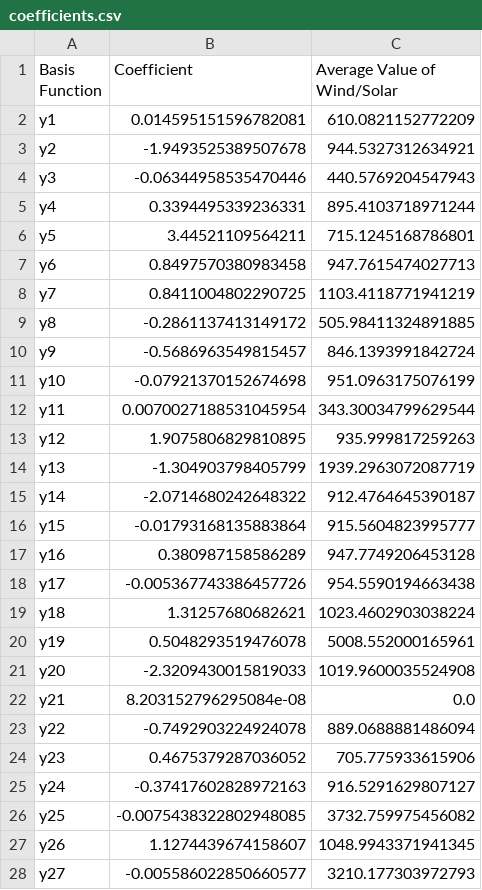
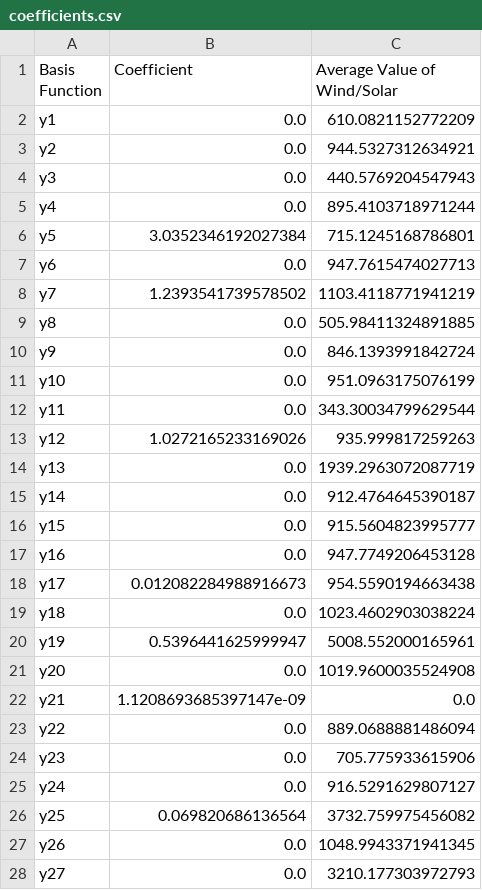
Before and after one commit to MilesCrossen/WeatherSimulations, a CSV file: coefficients.csv, drawn as a sheet; only a part is shown; the diff covers the shown part only.

```diff
--- a/coefficients.csv
+++ b/coefficients.csv
@@ -1,28 +1,28 @@
 Basis Function,Coefficient,Average Value of Wind/Solar
-y1,0.014595151596782081,610.0821152772209
-y2,-1.9493525389507678,944.5327312634921
-y3,-0.06344958535470446,440.5769204547943
-y4,0.3394495339236331,895.4103718971244
-y5,3.44521109564211,715.1245168786801
-y6,0.8497570380983458,947.7615474027713
-y7,0.8411004802290725,1103.4118771941219
-y8,-0.2861137413149172,505.98411324891885
-y9,-0.5686963549815457,846.1393991842724
-y10,-0.07921370152674698,951.0963175076199
-y11,0.0070027188531045954,343.30034799629544
-y12,1.9075806829810895,935.999817259263
-y13,-1.304903798405799,1939.2963072087719
-y14,-2.0714680242648322,912.4764645390187
-y15,-0.01793168135883864,915.5604823995777
-y16,0.380987158586289,947.7749206453128
-y17,-0.005367743386457726,954.5590194663438
-y18,1.31257680682621,1023.4602903038224
-y19,0.5048293519476078,5008.552000165961
-y20,-2.3209430015819033,1019.9600035524908
-y21,8.203152796295084e-08,0.0
-y22,-0.7492903224924078,889.0688881486094
-y23,0.4675379287036052,705.775933615906
-y24,-0.37417602828972163,916.5291629807127
-y25,-0.0075438322802948085,3732.759975456082
-y26,1.1274439674158607,1048.9943371941345
-y27,-0.005586022850660577,3210.177303972793
+y1,0.0,610.0821152772209
+y2,0.0,944.5327312634921
+y3,0.0,440.5769204547943
+y4,0.0,895.4103718971244
+y5,3.0352346192027384,715.1245168786801
+y6,0.0,947.7615474027713
+y7,1.2393541739578502,1103.4118771941219
+y8,0.0,505.98411324891885
+y9,0.0,846.1393991842724
+y10,0.0,951.0963175076199
+y11,0.0,343.30034799629544
+y12,1.0272165233169026,935.999817259263
+y13,0.0,1939.2963072087719
+y14,0.0,912.4764645390187
+y15,0.0,915.5604823995777
+y16,0.0,947.7749206453128
+y17,0.012082284988916673,954.5590194663438
+y18,0.0,1023.4602903038224
+y19,0.5396441625999947,5008.552000165961
+y20,0.0,1019.9600035524908
+y21,1.1208693685397147e-09,0.0
+y22,0.0,889.0688881486094
+y23,0.0,705.775933615906
+y24,0.0,916.5291629807127
+y25,0.069820686136564,3732.759975456082
+y26,0.0,1048.9943371941345
+y27,0.0,3210.177303972793
```
Also changed, not shown: 23 edited cells elsewhere in this file, 4 other files.
